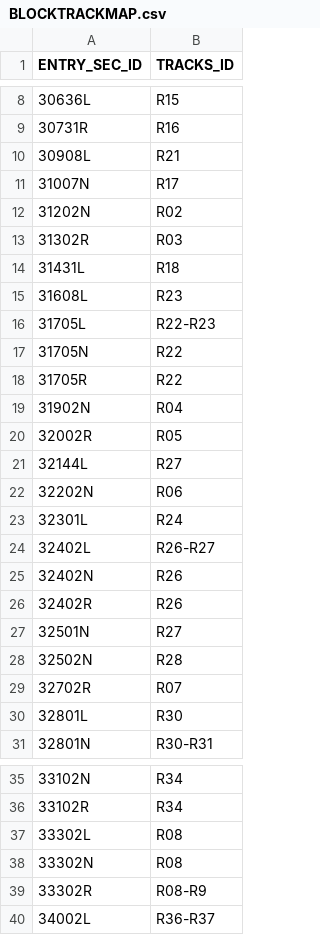
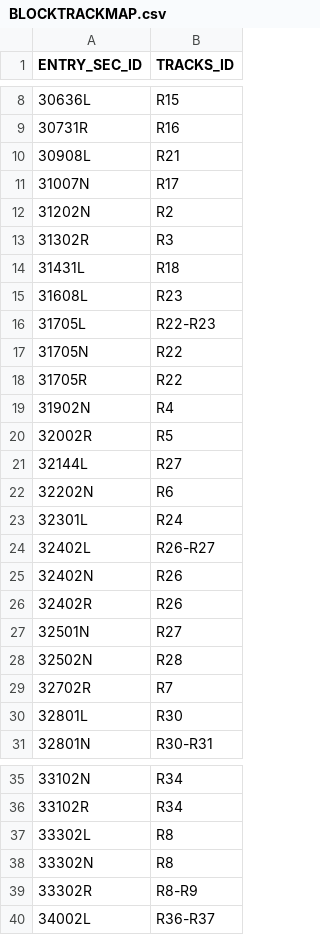
Before and after one commit to AK0-Leopard/OverheadHoistBuffer_ASE_K24, a CSV file: OverheadHoistBuffer_ASE_K24/BCWinForm/Config/ASE_K24/CSV/BLOCKTRACKMAP.csv, drawn as a sheet; only a part is shown, gaps mark what is left out.

```diff
--- a/OverheadHoistBuffer_ASE_K24/BCWinForm/Config/ASE_K24/CSV/BLOCKTRACKMAP.csv
+++ b/OverheadHoistBuffer_ASE_K24/BCWinForm/Config/ASE_K24/CSV/BLOCKTRACKMAP.csv
@@ -11,4 +11,4 @@ ENTRY_SEC_ID,TRACKS_ID
 31007N,R17
-31202N,R02
-31302R,R03
+31202N,R2
+31302R,R3
 31431L,R18
@@ -18,6 +18,6 @@ ENTRY_SEC_ID,TRACKS_ID
 31705R,R22
-31902N,R04
-32002R,R05
+31902N,R4
+32002R,R5
 32144L,R27
-32202N,R06
+32202N,R6
 32301L,R24
@@ -28,3 +28,3 @@ ENTRY_SEC_ID,TRACKS_ID
 32502N,R28
-32702R,R07
+32702R,R7
 32801L,R30
@@ -36,5 +36,5 @@ ENTRY_SEC_ID,TRACKS_ID
 33102R,R34
-33302L,R08
-33302N,R08
-33302R,R08-R9
+33302L,R8
+33302N,R8
+33302R,R8-R9
 34002L,R36-R37
```
Also changed, not shown: OverheadHoistBuffer_ASE_K24/BCWinForm/Config/ASE_K24/CSV/ALARMMAP.csv, 23 other files.
